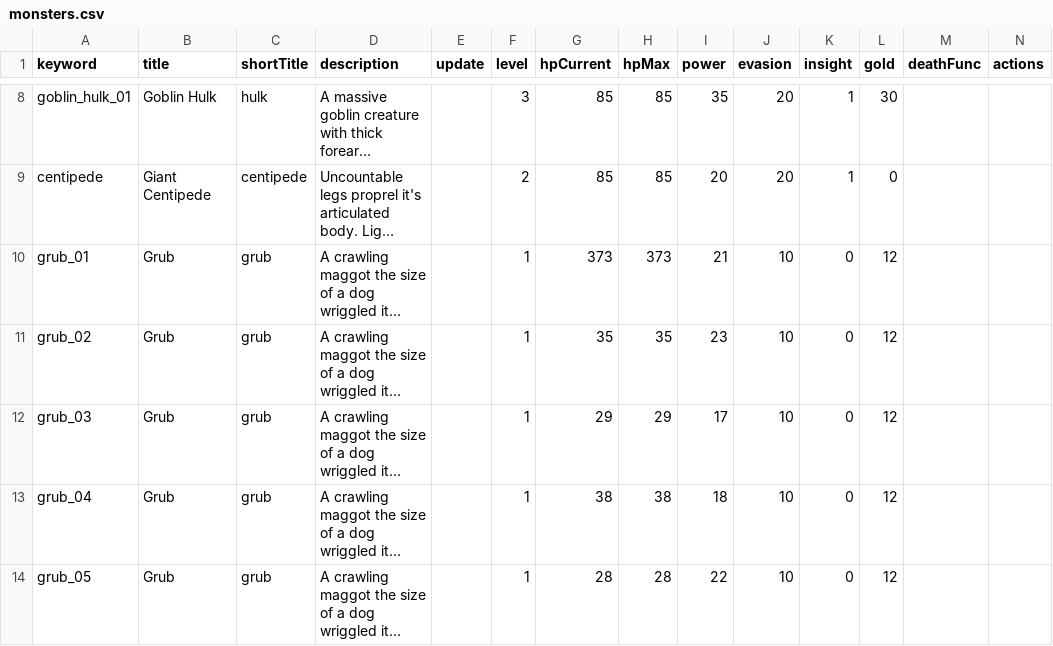
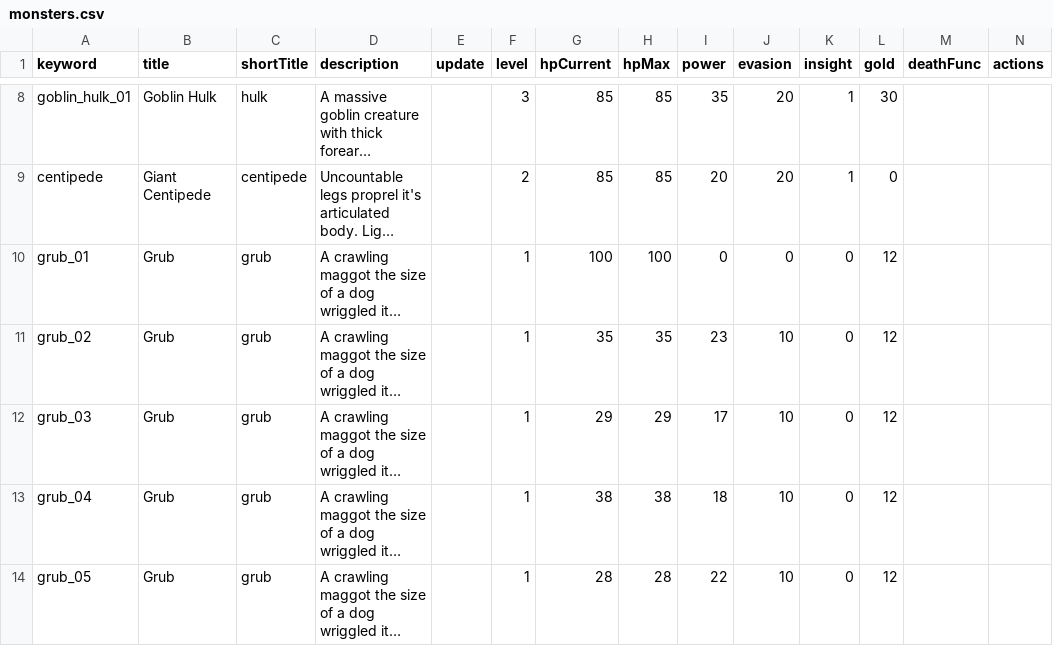
Before and after one commit to benswinden/Verdigris, a CSV file: Data/monsters.csv, drawn as a sheet; only a part is shown, gaps mark what is left out; long unchanged cells end in …; the diff names each change by its address in the sheet, - before the commit and + after, or states it on an @@ line.

```diff
--- a/Data/monsters.csv
+++ b/Data/monsters.csv
-G10 (hpCurrent): 373
+G10 (hpCurrent): 100
-H10 (hpMax): 373
+H10 (hpMax): 100
-I10 (power): 21
+I10 (power): 0
-J10 (evasion): 10
+J10 (evasion): 0
```
Also changed, not shown: Data/actions.csv, 2 other files.
